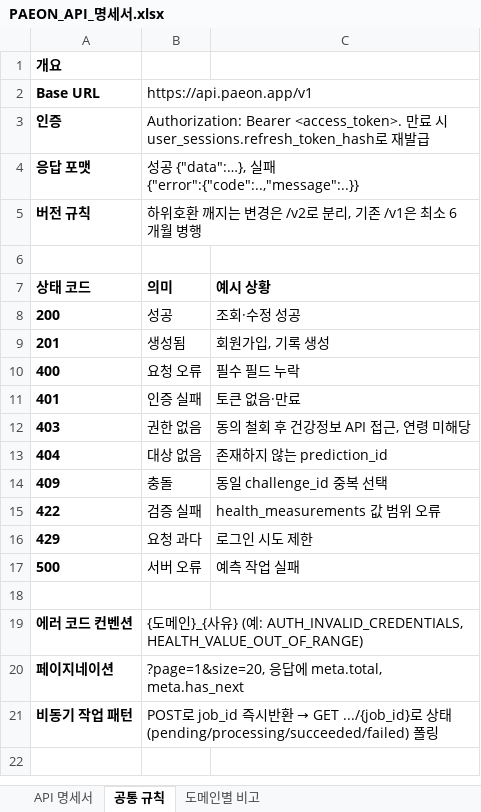
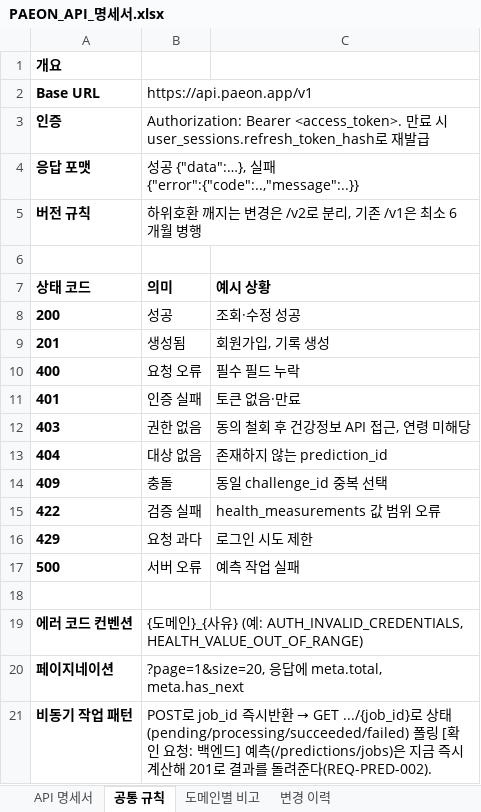
Before and after one commit to AI-HealthCare-06/AH_06_03, an Excel workbook: docs/api-spec/PAEON_API_명세서.xlsx, sheet 공통 규칙, drawn as a sheet; values as stored, in another font and other column widths than the file's, no borders; the diff names each change by its address in the sheet, - before the commit and + after, or states it on an @@ line.

```diff
--- a/docs/api-spec/PAEON_API_명세서.xlsx (sheet 공통 규칙)
+++ b/docs/api-spec/PAEON_API_명세서.xlsx (sheet 공통 규칙)
+sheet tab: 변경 이력
-B21: …폴링
+B21: …폴링 [확인 요청: 백엔드] 예측(/predictions/jobs)은 지금 즉시 계산해 201로 결과를 돌려준다(REQ-PRED-002).
```
Also changed, not shown: sheet API 명세서, sheet 도메인별 비고, docs/요구사항_정의서_파이온.xlsx, 2 other files.
